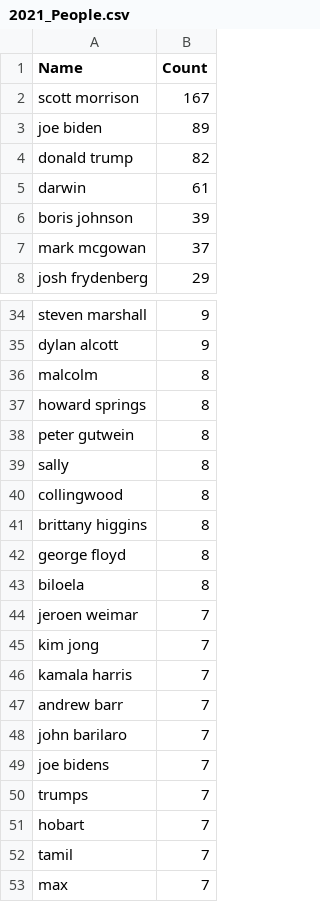
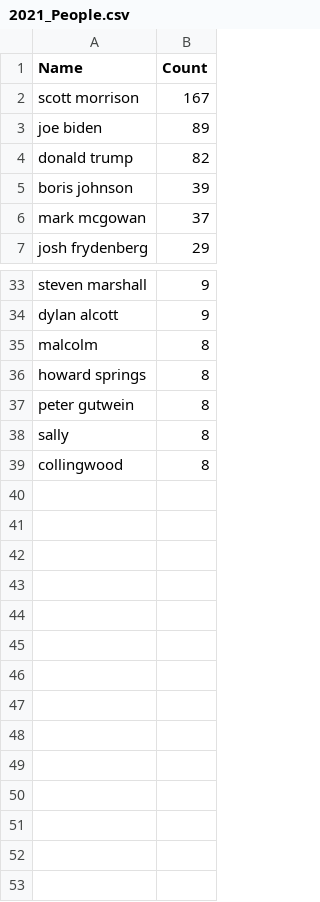
Before and after one commit to rakesh-patnaik/cs416narrativevisualisation, a CSV file: Data/2021_People.csv, drawn as a sheet; only a part is shown, gaps mark what is left out; the diff names each change by its address in the sheet, - before the commit and + after, or states it on an @@ line.

```diff
--- a/Data/2021_People.csv
+++ b/Data/2021_People.csv
-row 5: darwin | 61
-row 41: brittany higgins | 8
-row 42: george floyd | 8
-row 43: biloela | 8
-row 44: jeroen weimar | 7
-row 45: kim jong | 7
-row 46: kamala harris | 7
-row 47: andrew barr | 7
-row 48: john barilaro | 7
-row 49: joe bidens | 7
-row 50: trumps | 7
-row 51: hobart | 7
-row 52: tamil | 7
-row 53: max | 7
```
Also changed, not shown: Data/2017_People.csv, Data/2018_People.csv, 25 other files.
